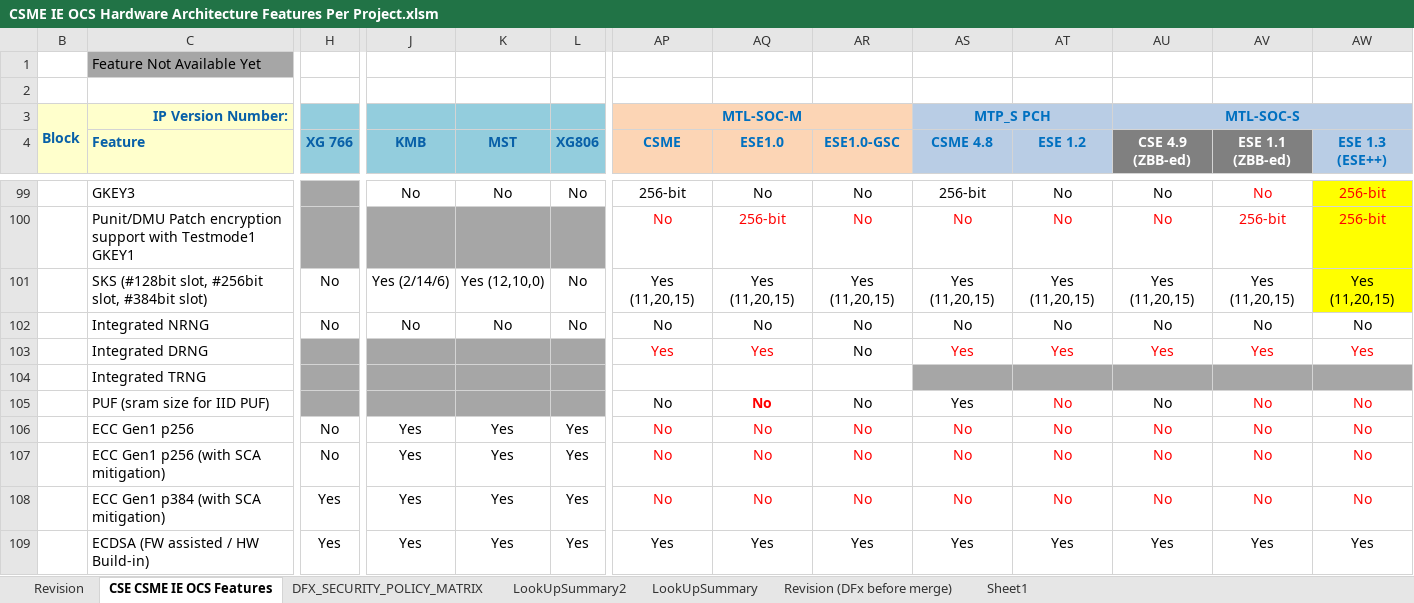
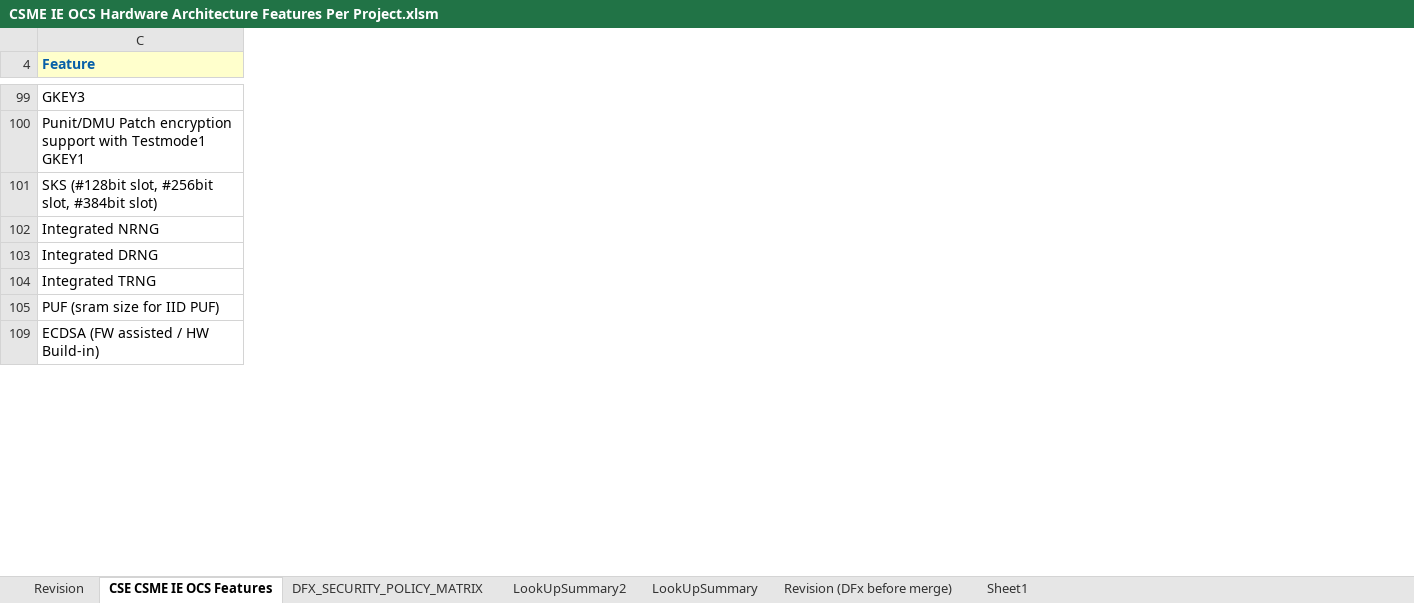
Before and after one commit to jasonx-tsao/exp_vtb, an Excel workbook: ArchSpecs/Working/CSME IE OCS Hardware Architecture Features Per Project.xlsm, sheet CSE CSME IE OCS Features, drawn as a sheet; only a part is shown, gaps mark what is left out; values as stored, in another font and other column widths than the file's, no borders; conditional formats not drawn; rows hold the shown columns only; the diff covers the shown part only; the diff names each change by its address in the sheet, - before the commit and + after, or states it on an @@ line.

Commit message:
RLT Feature configuration update
[git-p4: depot-paths = "//depot/projects/coe/CSME/": change = 802650]

```diff
--- a/ArchSpecs/Working/CSME IE OCS Hardware Architecture Features Per Project.xlsm (sheet CSE CSME IE OCS Features)
+++ b/ArchSpecs/Working/CSME IE OCS Hardware Architecture Features Per Project.xlsm (sheet CSE CSME IE OCS Features)
@@ column B hidden, empty @@
@@ column H (XG 766) hidden, rows 101-102: No | No; row 109: Yes @@
@@ column J (KMB) hidden, rows 99-102: No |  | Yes (2/14/6) | No; row 109: Yes @@
@@ column K (MST) hidden, rows 99-102: No |  | Yes (12,10,0) | No; row 109: Yes @@
@@ column L (XG806) hidden, rows 99-102: No |  | No | No; row 109: Yes @@
@@ column AP (CSME) hidden, rows 99-105: 256-bit | No | Yes (11,20,15) | No | Yes |  | No; row 109: Yes @@
@@ column AQ (ESE1.0) hidden, rows 99-105: No | 256-bit | Yes (11,20,15) | No | Yes |  | No; row 109: Yes @@
@@ column AR (ESE1.0-GSC) hidden, rows 99-105: No | No | Yes (11,20,15) | No | No |  | No; row 109: Yes @@
@@ column AS (CSME 4.8) hidden, rows 99-105: 256-bit | No | Yes (11,20,15) | No | Yes |  | Yes; row 109: Yes @@
@@ column AT (ESE 1.2) hidden, rows 99-105: No | No | Yes (11,20,15) | No | Yes |  | No; row 109: Yes @@
@@ column AU (CSE 4.9 (ZBB-ed)) hidden, rows 99-105: No | No | Yes (11,20,15) | No | Yes |  | No; row 109: Yes @@
@@ column AV (ESE 1.1 (ZBB-ed)) hidden, rows 99-105: No | 256-bit | Yes (11,20,15) | No | Yes |  | No; row 109: Yes @@
@@ column AW (ESE 1.3 (ESE++)) hidden, rows 99-105: 256-bit | 256-bit | Yes (11,20,15) | No | Yes |  | No; row 109: Yes @@
@@ row 1 hidden:  | Feature Not Available Yet @@
-row 2: (empty)
-row 3: Block | IP Version Number: |  |  |  |  | MTL-SOC-M |  |  | MTP_S PCH |  | MTL-SOC-S
-row 106:  | ECC Gen1 p256 | No | Yes | Yes | Yes | No | No | No | No | No | No | No | No
-row 107:  | ECC Gen1 p256 (with SCA mitigation) | No | Yes | Yes | Yes | No | No | No | No | No | No | No | No
-row 108:  | ECC Gen1 p384 (with SCA mitigation) | Yes | Yes | Yes | Yes | No | No | No | No | No | No | No | No
```
Also changed, not shown: 12 removed columns and 24 edited cells elsewhere in this sheet, charts or pictures.
